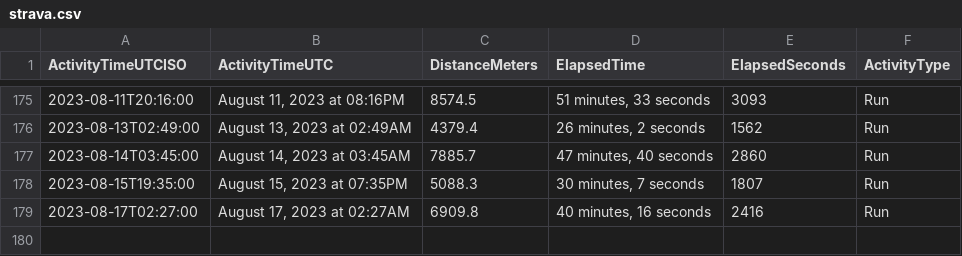
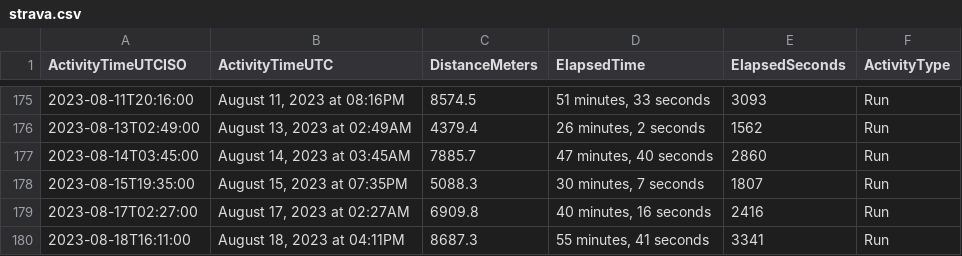
Before and after one commit to casassg/stats, a CSV file: strava.csv, drawn as a sheet; only a part is shown, gaps mark what is left out; the diff names each change by its address in the sheet, - before the commit and + after, or states it on an @@ line.

Commit message:
Flat: latest data (2023-08-18T15:15:19.804Z) {   "date": "2023-08-18T15:15:19.804Z",   "files": [     {       "name": "strava.csv",       "deltaBytes": 91,       "source": "https://docs.google.com/spreadsheets/d/1hQwF3sVDmqJ9rjAku9TIGDjpqrkhtO1QUyvLb5d2QFc/export?format=csv&gid=1980723697"     }   ] }

```diff
--- a/strava.csv
+++ b/strava.csv
+row 180: 2023-08-18T16:11:00 | August 18, 2023 at 04:11PM | 8687.3 | 55 minutes, 41 seconds | 3341 | Run
```
